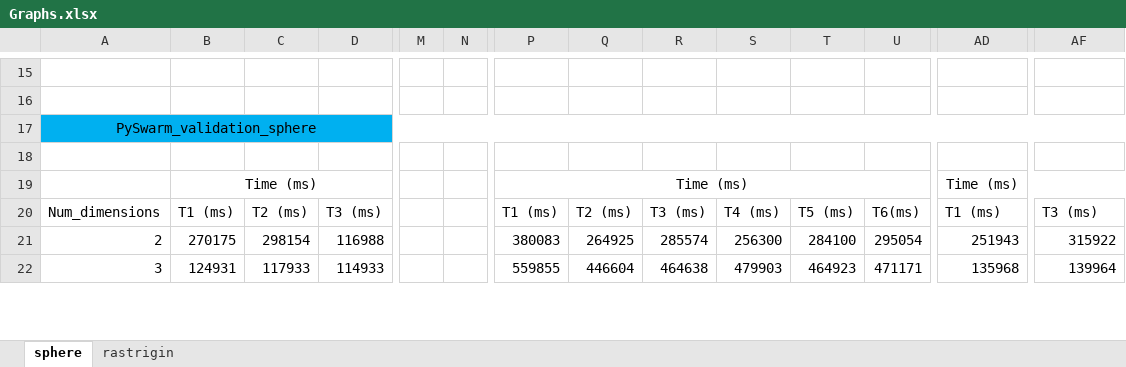
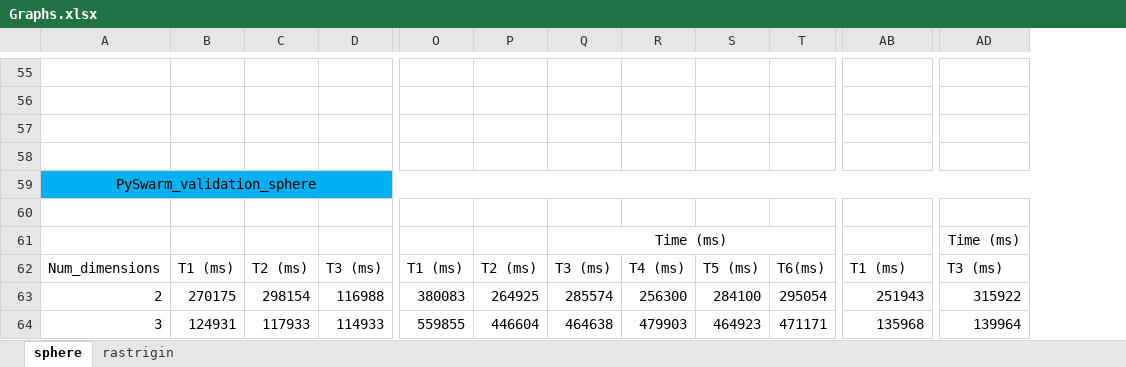
Before and after one commit to ayazhassan-courses/project-pyteam, an Excel workbook: Documentation/Graphs.xlsx, sheet sphere, drawn as a sheet; only a part is shown, gaps mark what is left out; values as stored, in another font and other column widths than the file's, no borders; charts and pictures not drawn; removed rows and columns are numbered as before the commit, all else as after; rows hold the shown columns only; the diff covers the shown part only; the diff names each change by its address in the sheet, - before the commit and + after, or states it on an @@ line.

Commit message:
Graphs of sphere added

```diff
--- a/Documentation/Graphs.xlsx (sheet sphere)
+++ b/Documentation/Graphs.xlsx (sheet sphere)
-column M, empty
-column N, empty
@@ column A renumbered between rows 57 and 59 @@
-A57:D57 fill: #00B0F0
+A57:D57 fill: none
-A17:AN17 merged
-O57:T57 fill: #00B0F0
+O57:T57 fill: none
-AB57:AD57 fill: #00B0F0
+AB57:AD57 fill: none
-A59:D59 fill: none
+A59:D59 fill: #00B0F0
+A59:AL59 merged
-B59: Time (ms)
+B59: (empty)
-B19:D19 merged
-O59:T59 fill: none
+O59:T59 fill: #00B0F0
-O59: Time (ms)
+O59: (empty)
-P19:Y19 merged
-AB59:AD59 fill: none
+AB59:AD59 fill: #00B0F0
-AB59: Time (ms)
+AB59: (empty)
-AD19:AM19 merged
+row 60: (empty)
+row 61:  |  |  |  |  |  | Time (ms) |  |  |  |  | Time (ms)
```
Also changed, not shown: 52 added rows, 12 removed rows, 1 added column, 1 removed column, cell formats and merged cells elsewhere in this sheet, formulas that keep their value, charts or pictures.
